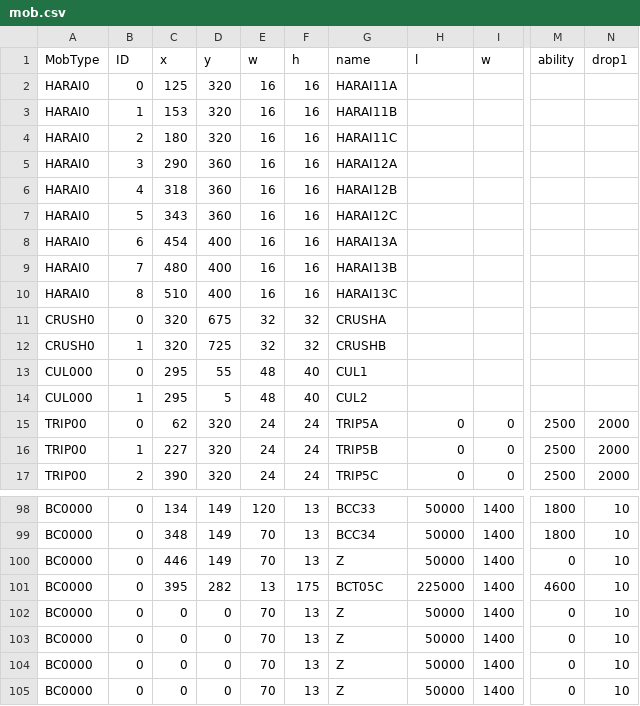
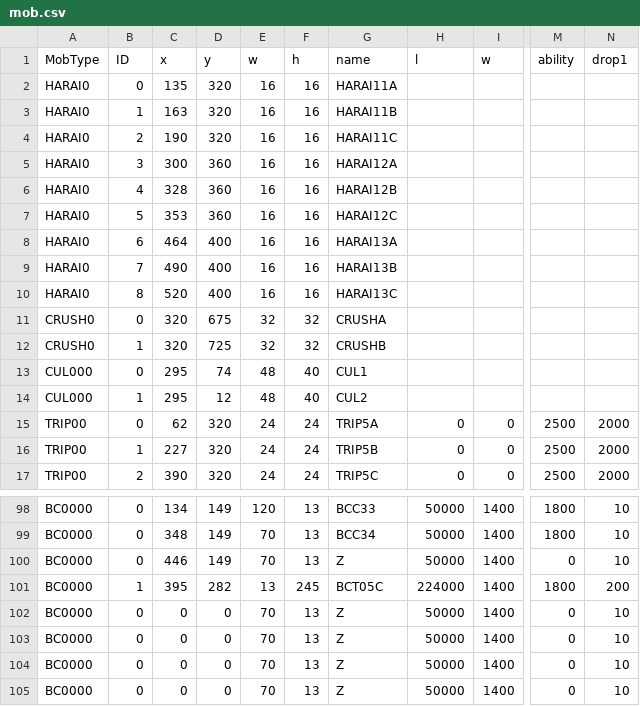
Before and after one commit to Sazareshi/ClevSim, a CSV file: x64/Debug/mob.csv, drawn as a sheet; only a part is shown, gaps mark what is left out; the diff covers the shown part only; the diff names each change by its address in the sheet, - before the commit and + after, or states it on an @@ line.

```diff
--- a/x64/Debug/mob.csv
+++ b/x64/Debug/mob.csv
-C2 (x): 125
+C2 (x): 135
-C3 (x): 153
+C3 (x): 163
-C4 (x): 180
+C4 (x): 190
-C5 (x): 290
+C5 (x): 300
-C6 (x): 318
+C6 (x): 328
-C7 (x): 343
+C7 (x): 353
-C8 (x): 454
+C8 (x): 464
-C9 (x): 480
+C9 (x): 490
-C10 (x): 510
+C10 (x): 520
-D13 (y): 55
+D13 (y): 74
-D14 (y): 5
+D14 (y): 12
-B101 (ID): 0
+B101 (ID): 1
-F101 (h): 175
+F101 (h): 245
-H101 (l): 225000
+H101 (l): 224000
-M101 (ability): 4600
+M101 (ability): 1800
-N101 (drop1): 10
+N101 (drop1): 200
```
Also changed, not shown: 66 edited cells elsewhere in this file, 20 other files.
